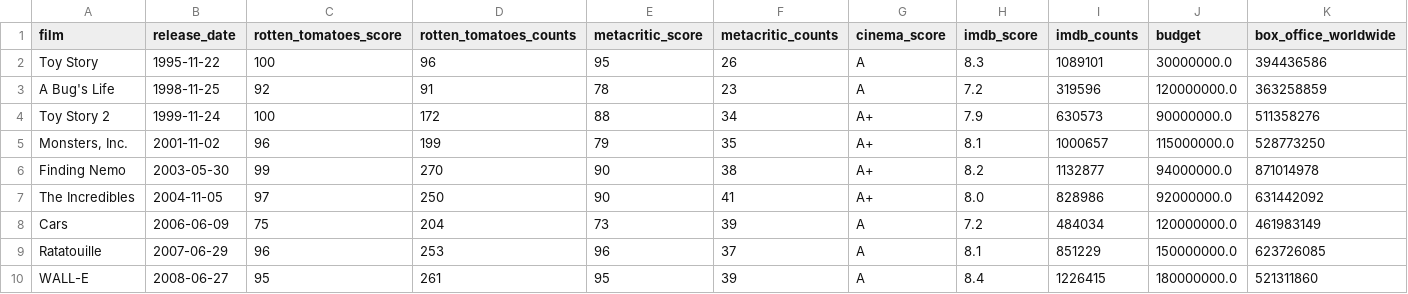
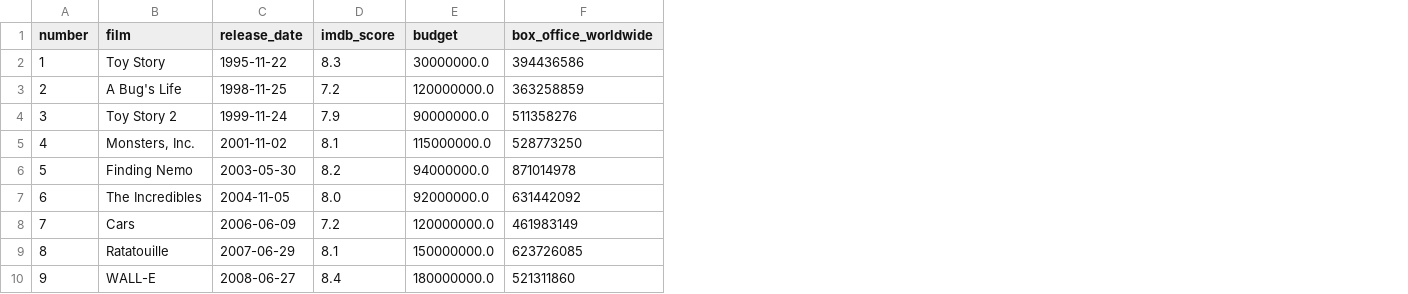
Before and after one commit to igromachado/projeto_data_viz_pixar, a CSV file: src/projeto_data_viz_pixar/data/df.csv, drawn as a sheet; only a part is shown; removed rows and columns are numbered as before the commit, all else as after; the diff names each change by its address in the sheet, - before the commit and + after, or states it on an @@ line.

Commit message:
update: adding additional info and the original datasets

```diff
--- a/src/projeto_data_viz_pixar/data/df.csv
+++ b/src/projeto_data_viz_pixar/data/df.csv
+column A (number), rows 2-10: 1 | 2 | 3 | 4 | 5 | 6 | 7 | 8 | 9
-column C (rotten_tomatoes_score), rows 2-10: 100 | 92 | 100 | 96 | 99 | 97 | 75 | 96 | 95
-column D (rotten_tomatoes_counts), rows 2-10: 96 | 91 | 172 | 199 | 270 | 250 | 204 | 253 | 261
-column E (metacritic_score), rows 2-10: 95 | 78 | 88 | 79 | 90 | 90 | 73 | 96 | 95
-column F (metacritic_counts), rows 2-10: 26 | 23 | 34 | 35 | 38 | 41 | 39 | 37 | 39
-column G (cinema_score), rows 2-10: A | A | A+ | A+ | A+ | A+ | A | A | A
-column I (imdb_counts), rows 2-10: 1089101 | 319596 | 630573 | 1000657 | 1132877 | 828986 | 484034 | 851229 | 1226415
```
Also changed, not shown: src/projeto_data_viz_pixar/data/pixar_films.csv, 6 other files.
